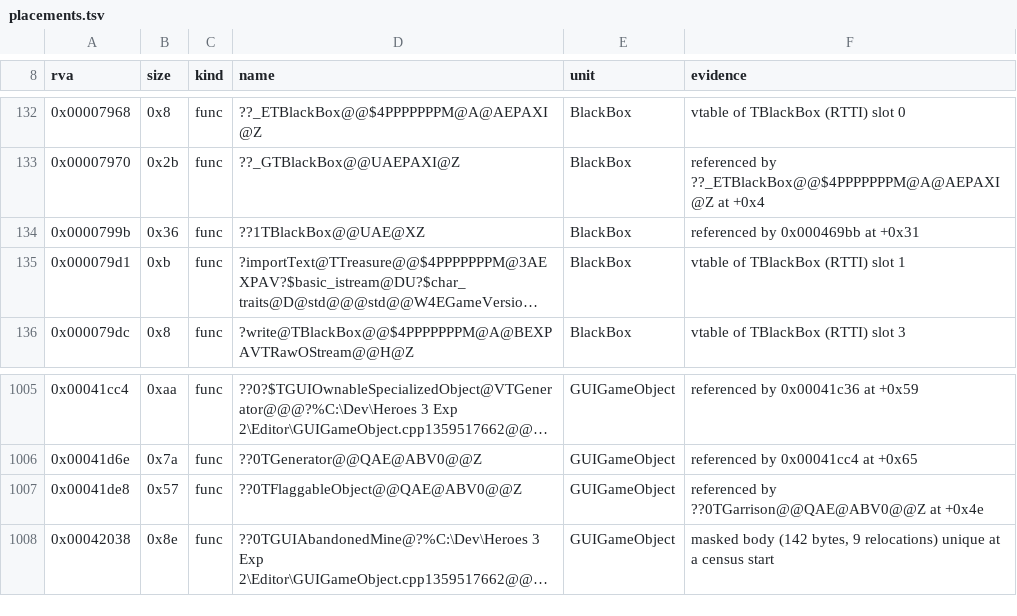
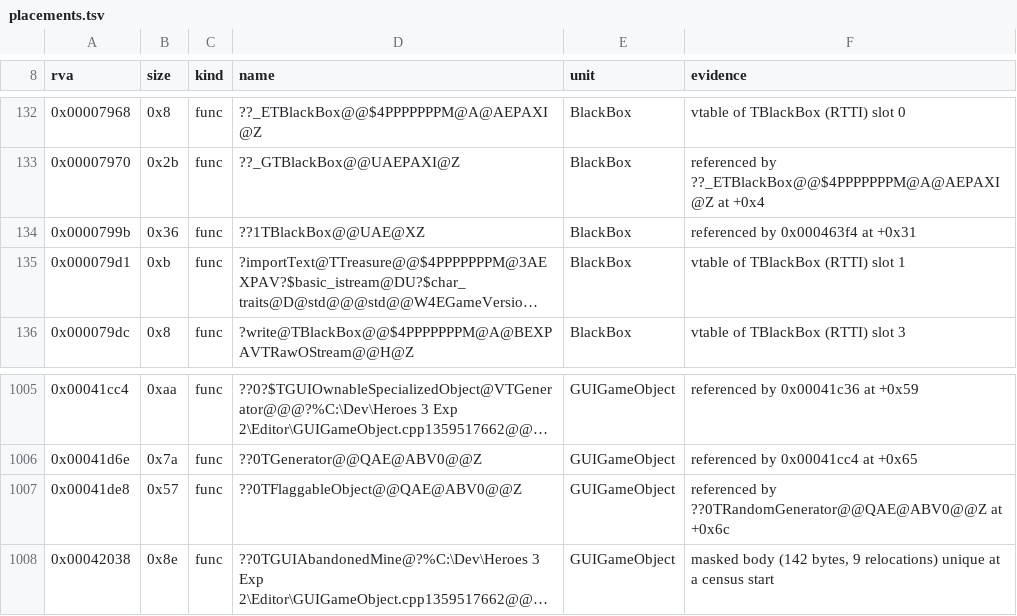
Before and after one commit to Simontwice/homm3-decomp, a TSV file: config/retail/h3maped/placements.tsv, drawn as a sheet; only a part is shown, gaps mark what is left out; long unchanged cells end in …; the diff names each change by its address in the sheet, - before the commit and + after, or states it on an @@ line.

Commit message:
Refresh scores and placements after the rebase

```diff
--- a/config/retail/h3maped/placements.tsv
+++ b/config/retail/h3maped/placements.tsv
-F134 (evidence): referenced by 0x000469bb at +0x31
+F134 (evidence): referenced by 0x000463f4 at +0x31
-F1007 (evidence): referenced by ??0TGarrison@@QAE@ABV0@@Z at +0x4e
+F1007 (evidence): referenced by ??0TRandomGenerator@@QAE@ABV0@@Z at +0x6c
```
Also changed, not shown: config/match_baseline.h3maped.tsv, config/retail/h3ccmped/placements.tsv, 1 other file.
